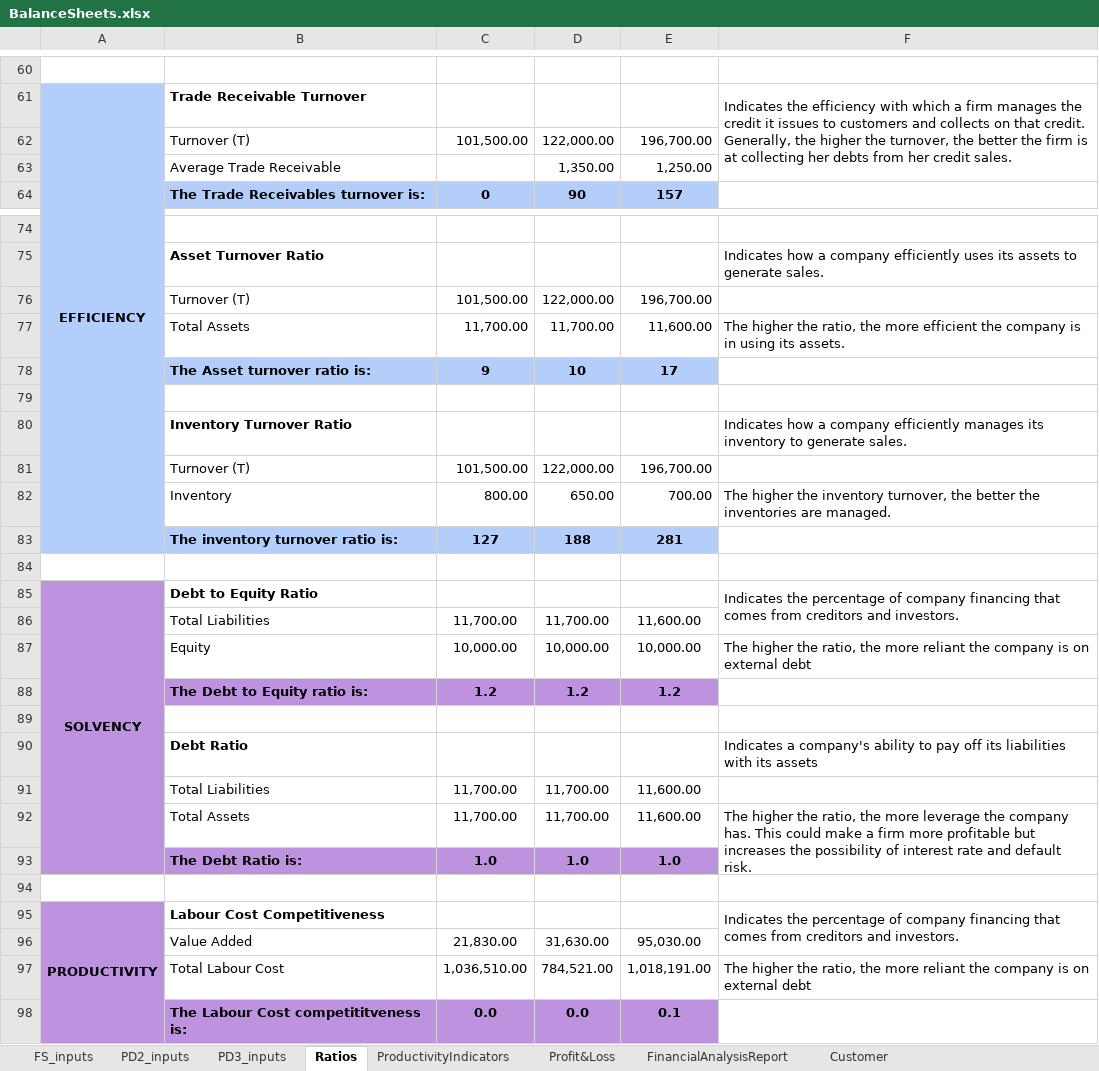
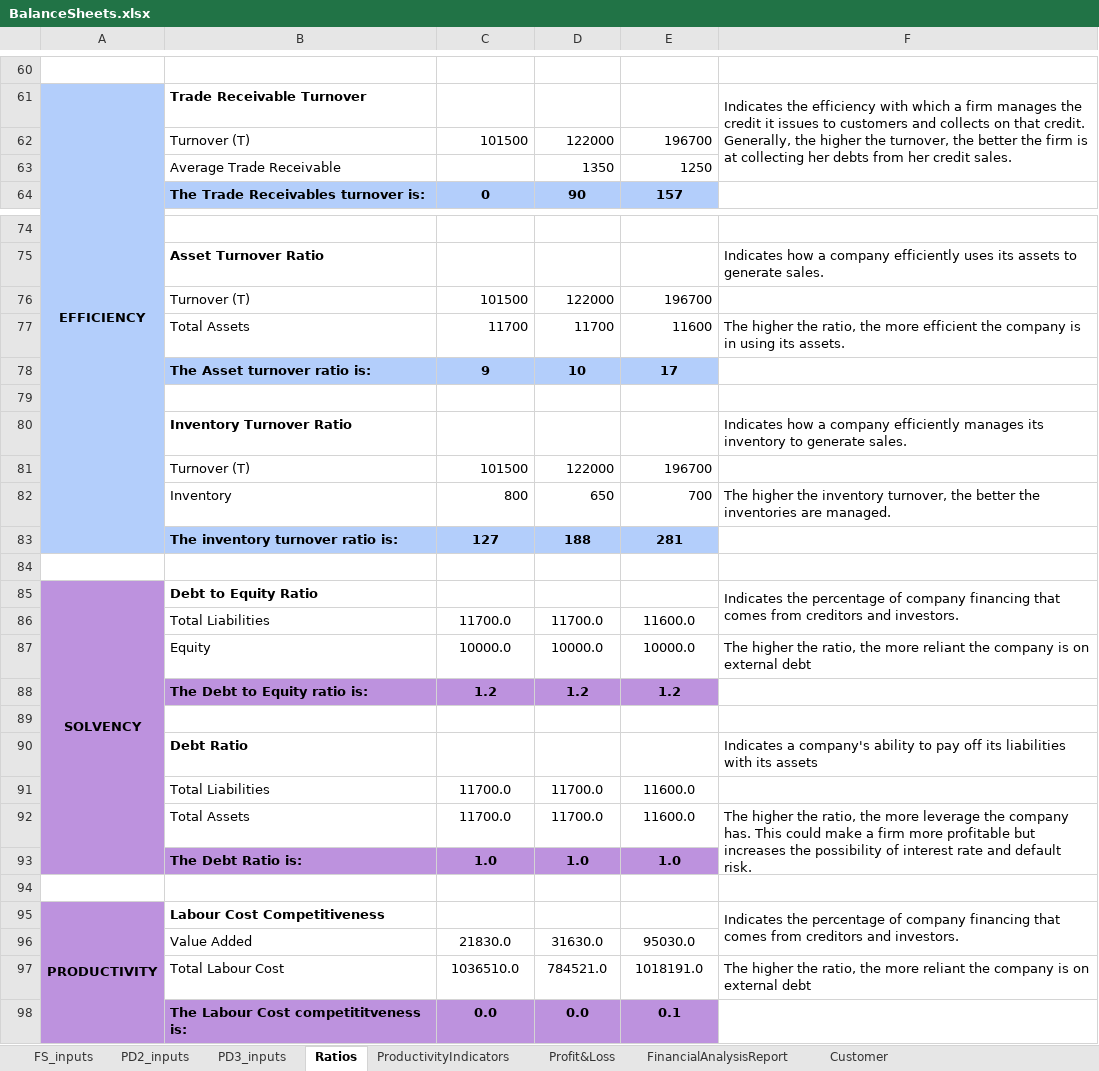
Before and after one commit to LouieDaliwan/best-analy, an Excel workbook: bin/Sheets/BalanceSheets.xlsx, sheet Ratios, drawn as a sheet; only a part is shown, gaps mark what is left out; values as stored, in another font and other column widths than the file's, no borders; removed rows and columns are numbered as before the commit, all else as after; the diff covers the shown part only; the diff names each change by its address in the sheet, - before the commit and + after, or states it on an @@ line.

```diff
--- a/bin/Sheets/BalanceSheets.xlsx (sheet Ratios)
+++ b/bin/Sheets/BalanceSheets.xlsx (sheet Ratios)
-row 62:  | Turnover (T) | 101,500.00 | 122,000.00 | 196,700.00
-row 63:  | Average Trade Receivable |  | 1,350.00 | 1,250.00
+row 62:  | Turnover (T) | 101500 | 122000 | 196700
+row 63:  | Average Trade Receivable |  | 1350 | 1250
-row 76:  | Turnover (T) | 101,500.00 | 122,000.00 | 196,700.00
-row 77:  | Total Assets | 11,700.00 | 11,700.00 | 11,600.00 | The higher the ratio, the more efficient the company is in using its assets.
+row 76:  | Turnover (T) | 101500 | 122000 | 196700
+row 77:  | Total Assets | 11700 | 11700 | 11600 | The higher the ratio, the more efficient the company is in using its assets.
-row 81:  | Turnover (T) | 101,500.00 | 122,000.00 | 196,700.00
-row 82:  | Inventory | 800.00 | 650.00 | 700.00 | The higher the inventory turnover, the better the inventories are managed.
+row 81:  | Turnover (T) | 101500 | 122000 | 196700
+row 82:  | Inventory | 800 | 650 | 700 | The higher the inventory turnover, the better the inventories are managed.
-row 86:  | Total Liabilities | 11,700.00 | 11,700.00 | 11,600.00
-row 87:  | Equity | 10,000.00 | 10,000.00 | 10,000.00 | The higher the ratio, the more reliant the company is on external debt
+row 86:  | Total Liabilities | 11700.0 | 11700.0 | 11600.0
+row 87:  | Equity | 10000.0 | 10000.0 | 10000.0 | The higher the ratio, the more reliant the company is on external debt
-row 91:  | Total Liabilities | 11,700.00 | 11,700.00 | 11,600.00
-row 92:  | Total Assets | 11,700.00 | 11,700.00 | 11,600.00 | The higher the ratio, the more leverage the company has. This could make a firm more profitable but increases the possibility of interest rate and default risk.
+row 91:  | Total Liabilities | 11700.0 | 11700.0 | 11600.0
+row 92:  | Total Assets | 11700.0 | 11700.0 | 11600.0 | The higher the ratio, the more leverage the company has. This could make a firm more profitable but increases the possibility of interest rate and default risk.
-row 96:  | Value Added | 21,830.00 | 31,630.00 | 95,030.00
-row 97:  | Total Labour Cost | 1,036,510.00 | 784,521.00 | 1,018,191.00 | The higher the ratio, the more reliant the company is on external debt
+row 96:  | Value Added | 21830.0 | 31630.0 | 95030.0
+row 97:  | Total Labour Cost | 1036510.0 | 784521.0 | 1018191.0 | The higher the ratio, the more reliant the company is on external debt
```
Also changed, not shown: 24 added rows, 24 removed rows, 1 moved row, 5 edited cells and merged cells elsewhere in this sheet, sheet FinancialAnalysisReport, charts or pictures, 5 other files.
